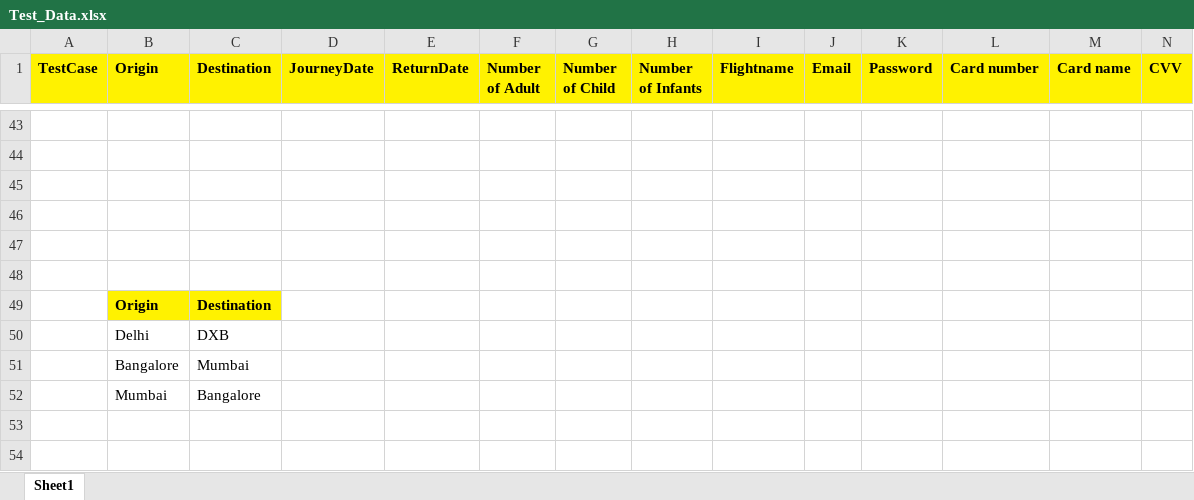
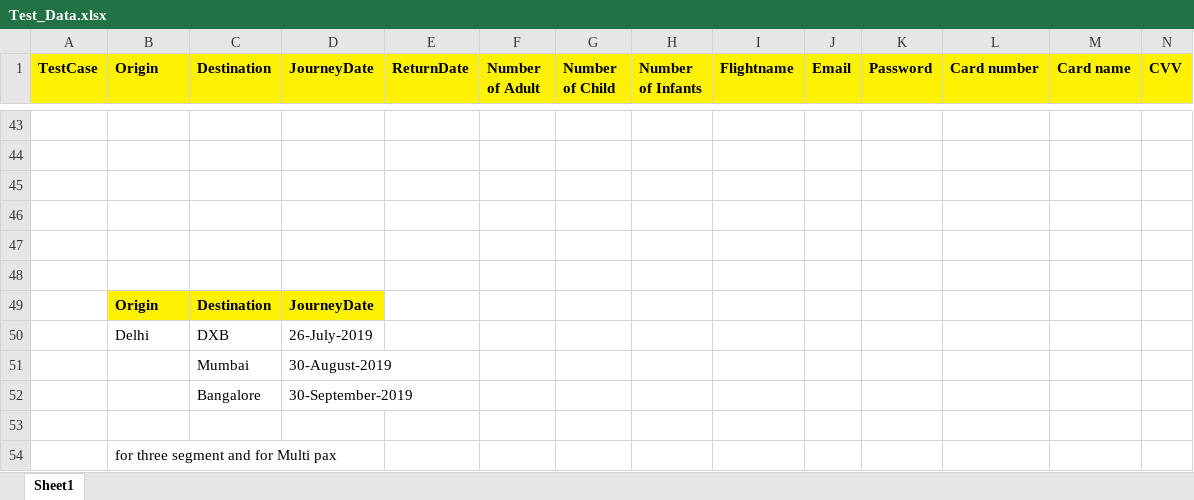
Before and after one commit to sonu69/TechTree, an Excel workbook: Travelwings/Data/Test_Data.xlsx, sheet Sheet1, drawn as a sheet; only a part is shown, gaps mark what is left out; values as stored, in another font and other column widths than the file's, no borders; removed rows and columns are numbered as before the commit, all else as after; rows hold the shown columns only; the diff names each change by its address in the sheet, - before the commit and + after, or states it on an @@ line.

```diff
--- a/Travelwings/Data/Test_Data.xlsx (sheet Sheet1)
+++ b/Travelwings/Data/Test_Data.xlsx (sheet Sheet1)
-D49 (JourneyDate): (empty)
+D49 (JourneyDate): JourneyDate
-D49 fill: none
+D49 fill: #FFF200
-D50 (JourneyDate): (empty)
+D50 (JourneyDate): 26-July-2019
-row 51:  | Bangalore | Mumbai
+row 51:  |  | Mumbai | 30-August-2019
+row 52:  |  | Bangalore | 30-September-2019
-row 53:  | Mumbai | Bangalore
+row 53: (empty)
+row 54:  | for three segment and for Multi pax
```
Also changed, not shown: 5 other files.
